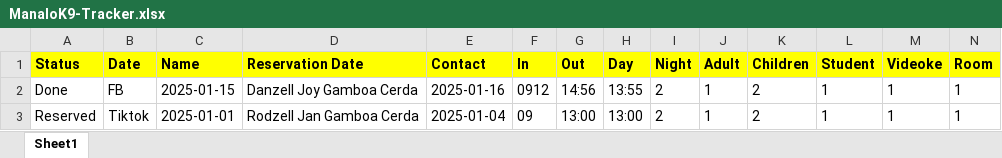
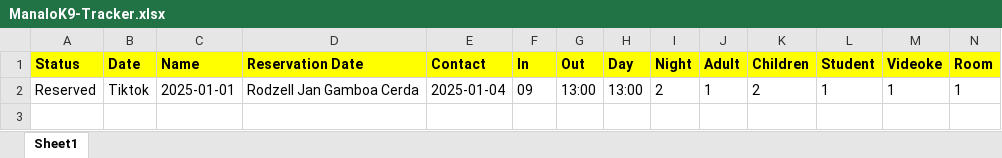
Before and after one commit to Elkenin/ManaloK9, an Excel workbook: ManaloK9-Tracker.xlsx, sheet Sheet1, drawn as a sheet; only a part is shown; values as stored, in another font and other column widths than the file's, no borders; rows hold the shown columns only; the diff names each change by its address in the sheet, - before the commit and + after, or states it on an @@ line.

```diff
--- a/ManaloK9-Tracker.xlsx (sheet Sheet1)
+++ b/ManaloK9-Tracker.xlsx (sheet Sheet1)
-row 2: Done | FB | 2025-01-15 | Danzell Joy Gamboa Cerda | 2025-01-16 | 0912 | 14:56 | 13:55 | 2 | 1 | 2 | 1 | 1 | 1
```
Also changed, not shown: 5 other files.
